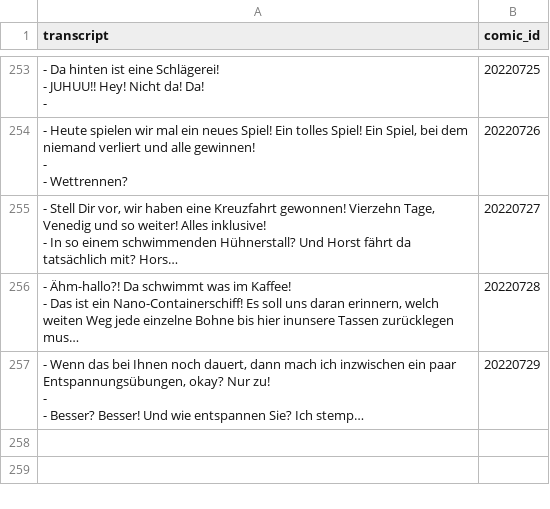
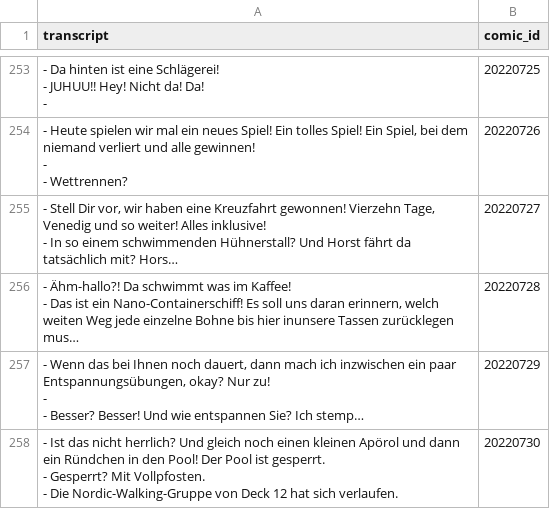
Before and after one commit to Dobby233Liu/garfield.csv, a CSV file: Tom.csv, drawn as a sheet; only a part is shown, gaps mark what is left out; long unchanged cells end in …; ↵ is a line break in a cell; the diff names each change by its address in the sheet, - before the commit and + after, or states it on an @@ line.

```diff
--- a/Tom.csv
+++ b/Tom.csv
+row 258: - Ist das nicht herrlich? Und gleich noch einen kleinen Apörol und dann ein Ründchen in den Pool! Der Pool ist gesperrt. ↵ - Gesperrt? Mit Vollpfosten. ↵ - Die Nordic-Walking-Gruppe von Deck 12 hat sich verlaufen. | 20220730
```
Also changed, not shown: 14 other files.
